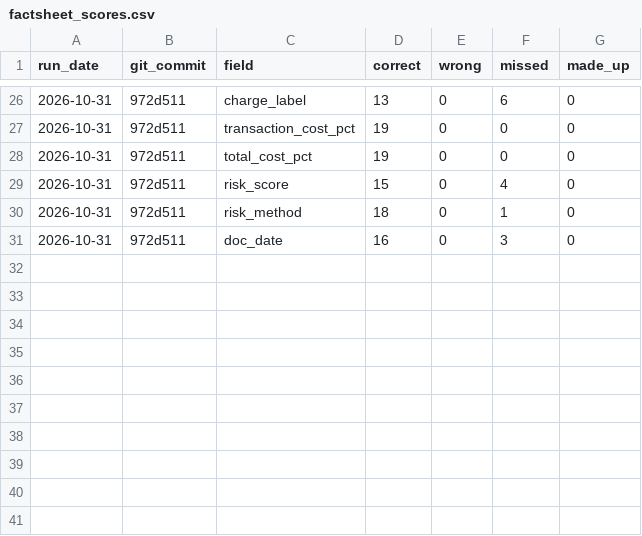
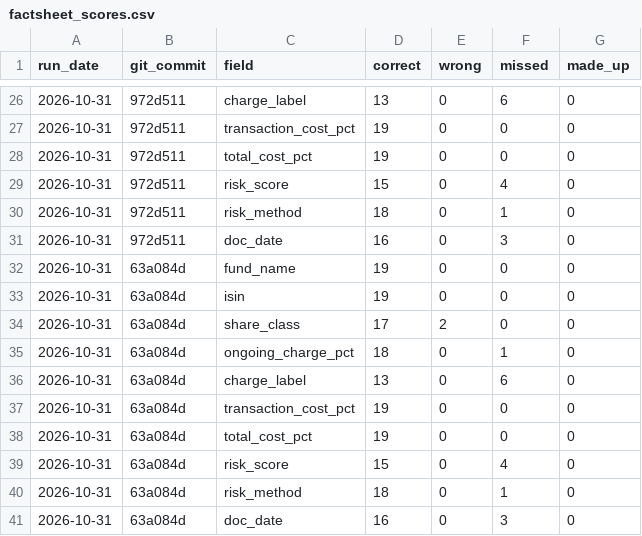
Before and after one commit to Nawaraj12345/fund-crosschecker, a CSV file: results/factsheet_scores.csv, drawn as a sheet; only a part is shown, gaps mark what is left out.

Commit message:
Recorded the KID and factsheet scores after the edge-case fixes

```diff
--- a/results/factsheet_scores.csv
+++ b/results/factsheet_scores.csv
@@ -31 +31,11 @@ run_date,git_commit,field,correct,wrong,missed,made_up
 2026-10-31,972d511,doc_date,16,0,3,0
+2026-10-31,63a084d,fund_name,19,0,0,0
+2026-10-31,63a084d,isin,19,0,0,0
+2026-10-31,63a084d,share_class,17,2,0,0
+2026-10-31,63a084d,ongoing_charge_pct,18,0,1,0
+2026-10-31,63a084d,charge_label,13,0,6,0
+2026-10-31,63a084d,transaction_cost_pct,19,0,0,0
+2026-10-31,63a084d,total_cost_pct,19,0,0,0
+2026-10-31,63a084d,risk_score,15,0,4,0
+2026-10-31,63a084d,risk_method,18,0,1,0
+2026-10-31,63a084d,doc_date,16,0,3,0
```
Also changed, not shown: results/kid_scores.csv.
